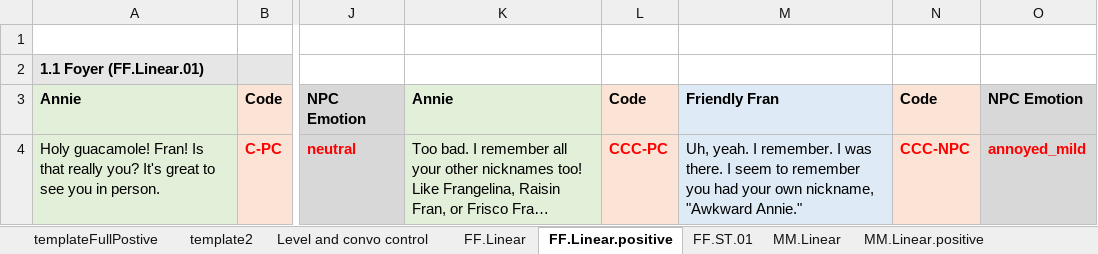
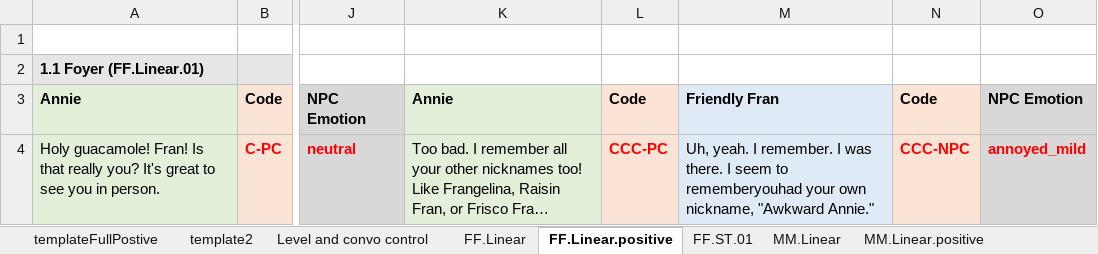
Before and after one commit to chakabaka1027/AA-2017, an Excel workbook: src/assets/AwkwardAnnieDialogContent_all.xlsx, sheet FF.Linear.positive, drawn as a sheet; only a part is shown, gaps mark what is left out; long unchanged cells end in …; values as stored, in another font and other column widths than the file's, no borders; the diff names each change by its address in the sheet, - before the commit and + after, or states it on an @@ line.

```diff
--- a/src/assets/AwkwardAnnieDialogContent_all.xlsx (sheet FF.Linear.positive)
+++ b/src/assets/AwkwardAnnieDialogContent_all.xlsx (sheet FF.Linear.positive)
-M4: …seem to remember you had your own…
+M4: …seem to rememberyouhad your own…
```
Also changed, not shown: sheet FF.Linear, charts or pictures, 13 other files.
